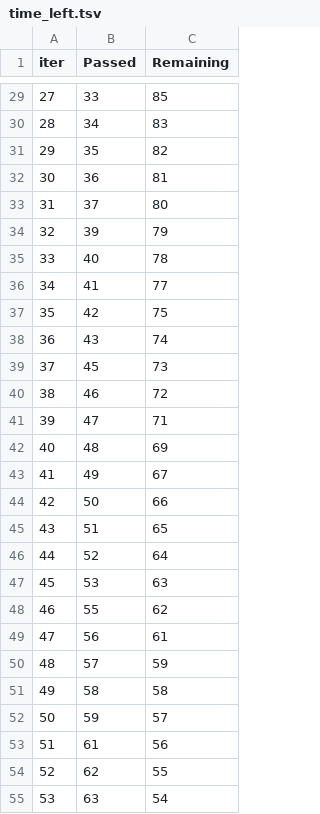
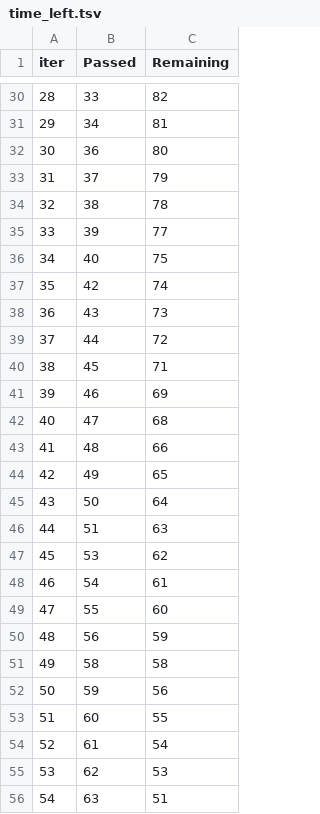
Before and after one commit to tarun191997/MLproject, a TSV file: catboost_info/time_left.tsv, drawn as a sheet; only a part is shown, gaps mark what is left out; removed rows and columns are numbered as before the commit, all else as after; the diff covers the shown part only; the diff names each change by its address in the sheet, - before the commit and + after, or states it on an @@ line.

```diff
--- a/catboost_info/time_left.tsv
+++ b/catboost_info/time_left.tsv
@@ column A (iter) renumbered between rows 24 and 101 @@
-C30 (Remaining): 85
+C30 (Remaining): 82
-C31 (Remaining): 83
+C31 (Remaining): 81
-row 31: 29 | 35 | 82
-C32 (Remaining): 81
+C32 (Remaining): 80
-C33 (Remaining): 80
+C33 (Remaining): 79
+row 34: 32 | 38 | 78
-C35 (Remaining): 79
+C35 (Remaining): 77
-C36 (Remaining): 78
+C36 (Remaining): 75
-row 36: 34 | 41 | 77
-C37 (Remaining): 75
+C37 (Remaining): 74
-C38 (Remaining): 74
+C38 (Remaining): 73
+row 39: 37 | 44 | 72
-C40 (Remaining): 73
+C40 (Remaining): 71
-C41 (Remaining): 72
+C41 (Remaining): 69
-C42 (Remaining): 71
+C42 (Remaining): 68
-C43 (Remaining): 69
+C43 (Remaining): 66
-C44 (Remaining): 67
+C44 (Remaining): 65
-C45 (Remaining): 66
+C45 (Remaining): 64
-C46 (Remaining): 65
+C46 (Remaining): 63
-row 46: 44 | 52 | 64
-C47 (Remaining): 63
+C47 (Remaining): 62
+row 48: 46 | 54 | 61
-C49 (Remaining): 62
+C49 (Remaining): 60
-C50 (Remaining): 61
+C50 (Remaining): 59
-row 50: 48 | 57 | 59
-C52 (Remaining): 57
+C52 (Remaining): 56
+row 53: 51 | 60 | 55
-C54 (Remaining): 56
+C54 (Remaining): 54
-C55 (Remaining): 55
+C55 (Remaining): 53
-C56 (Remaining): 54
+C56 (Remaining): 51
```
Also changed, not shown: 9 added rows, 9 removed rows and 62 edited cells elsewhere in this file, 7 other files.
